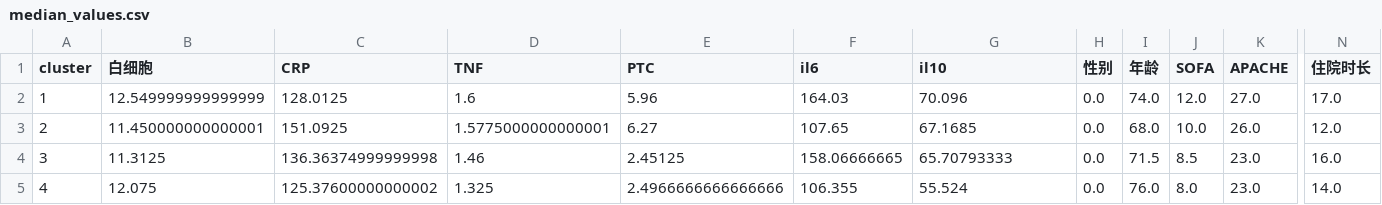
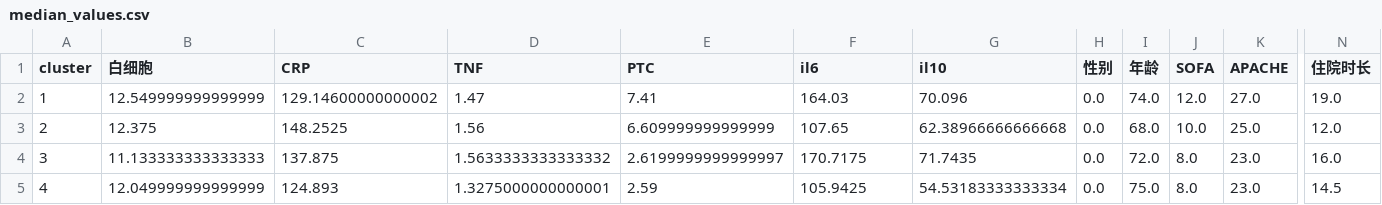
Before and after one commit to qingtian5/med_proj, a CSV file: results/anova/48h/median_values.csv, drawn as a sheet; only a part is shown, gaps mark what is left out; the diff names each change by its address in the sheet, - before the commit and + after, or states it on an @@ line.

Commit message:
0530 add results

```diff
--- a/results/anova/48h/median_values.csv
+++ b/results/anova/48h/median_values.csv
-C2 (CRP): 128.0125
+C2 (CRP): 129.14600000000002
-D2 (TNF): 1.6
+D2 (TNF): 1.47
-E2 (PTC): 5.96
+E2 (PTC): 7.41
-N2 (住院时长): 17.0
+N2 (住院时长): 19.0
-B3 (白细胞): 11.450000000000001
+B3 (白细胞): 12.375
-C3 (CRP): 151.0925
+C3 (CRP): 148.2525
-D3 (TNF): 1.5775000000000001
+D3 (TNF): 1.56
-E3 (PTC): 6.27
+E3 (PTC): 6.609999999999999
-G3 (il10): 67.1685
+G3 (il10): 62.38966666666668
-K3 (APACHE): 26.0
+K3 (APACHE): 25.0
-B4 (白细胞): 11.3125
+B4 (白细胞): 11.133333333333333
-C4 (CRP): 136.36374999999998
+C4 (CRP): 137.875
-D4 (TNF): 1.46
+D4 (TNF): 1.5633333333333332
-E4 (PTC): 2.45125
+E4 (PTC): 2.6199999999999997
-F4 (il6): 158.06666665
+F4 (il6): 170.7175
-G4 (il10): 65.70793333
+G4 (il10): 71.7435
-I4 (年龄): 71.5
+I4 (年龄): 72.0
-J4 (SOFA): 8.5
+J4 (SOFA): 8.0
-B5 (白细胞): 12.075
+B5 (白细胞): 12.049999999999999
-C5 (CRP): 125.37600000000002
+C5 (CRP): 124.893
-D5 (TNF): 1.325
+D5 (TNF): 1.3275000000000001
-E5 (PTC): 2.4966666666666666
+E5 (PTC): 2.59
-F5 (il6): 106.355
+F5 (il6): 105.9425
-G5 (il10): 55.524
+G5 (il10): 54.53183333333334
-I5 (年龄): 76.0
+I5 (年龄): 75.0
-N5 (住院时长): 14.0
+N5 (住院时长): 14.5
```
Also changed, not shown: data/48h/result.csv, results/anova/48h/anova.csv, 6 other files.
